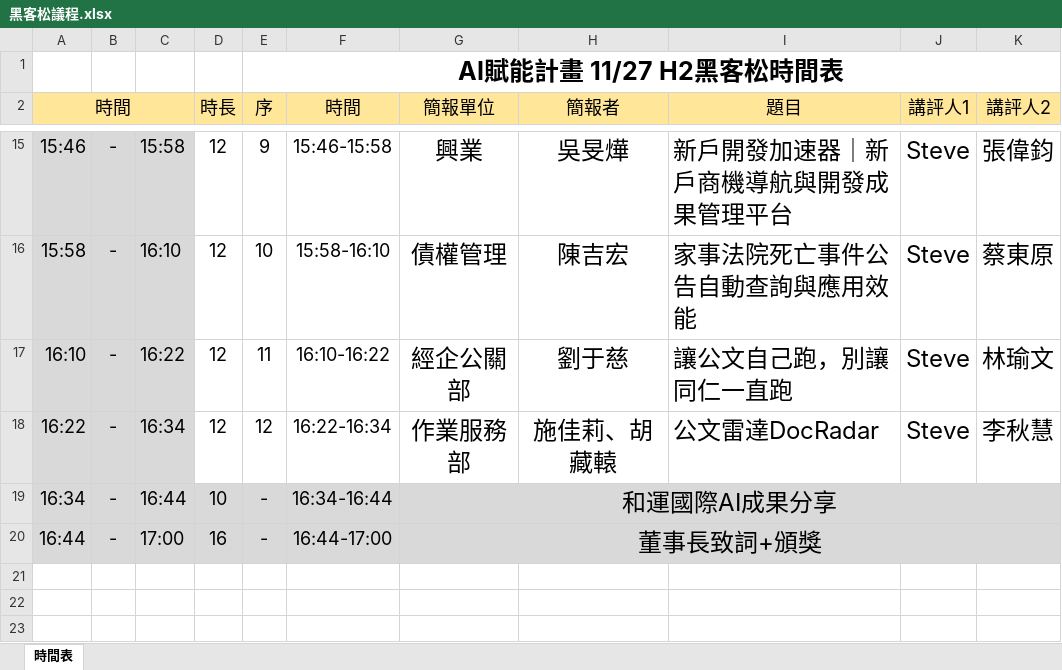
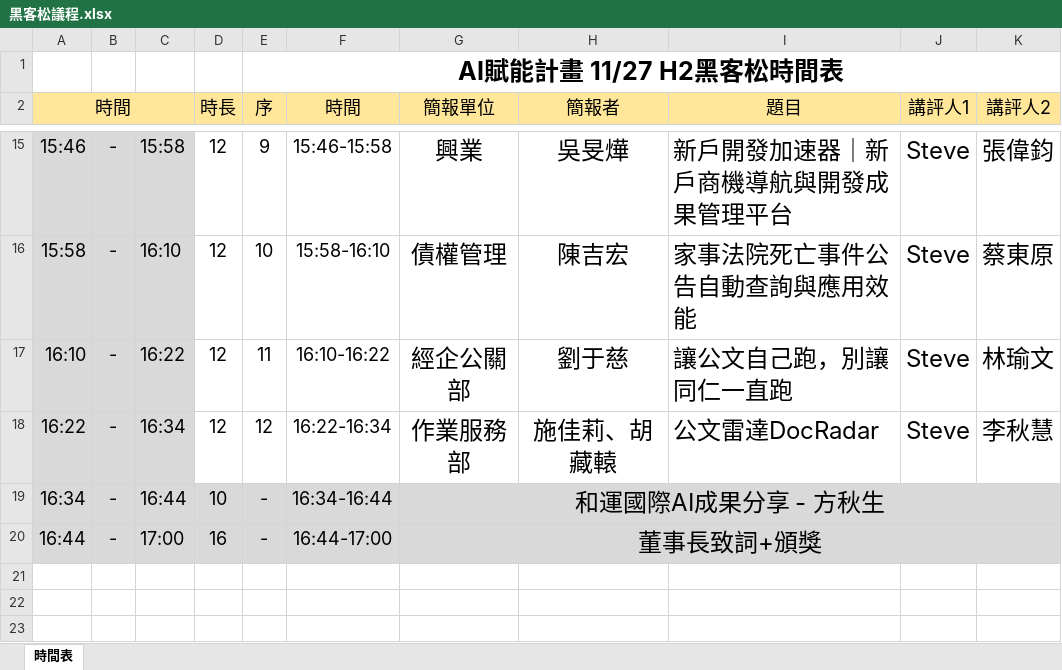
Before and after one commit to BIan-bot-001/2026-HFC-H2-Hackathon, an Excel workbook: 黑客松議程.xlsx, sheet 時間表, drawn as a sheet; only a part is shown, gaps mark what is left out; values as stored, in another font and other column widths than the file's, no borders; conditional formats not drawn; the diff names each change by its address in the sheet, - before the commit and + after, or states it on an @@ line.

```diff
--- a/黑客松議程.xlsx (sheet 時間表)
+++ b/黑客松議程.xlsx (sheet 時間表)
-G19 (簡報單位): 和運國際AI成果分享
+G19 (簡報單位): 和運國際AI成果分享 - 方秋生
```
Also changed, not shown: 12 other files.
